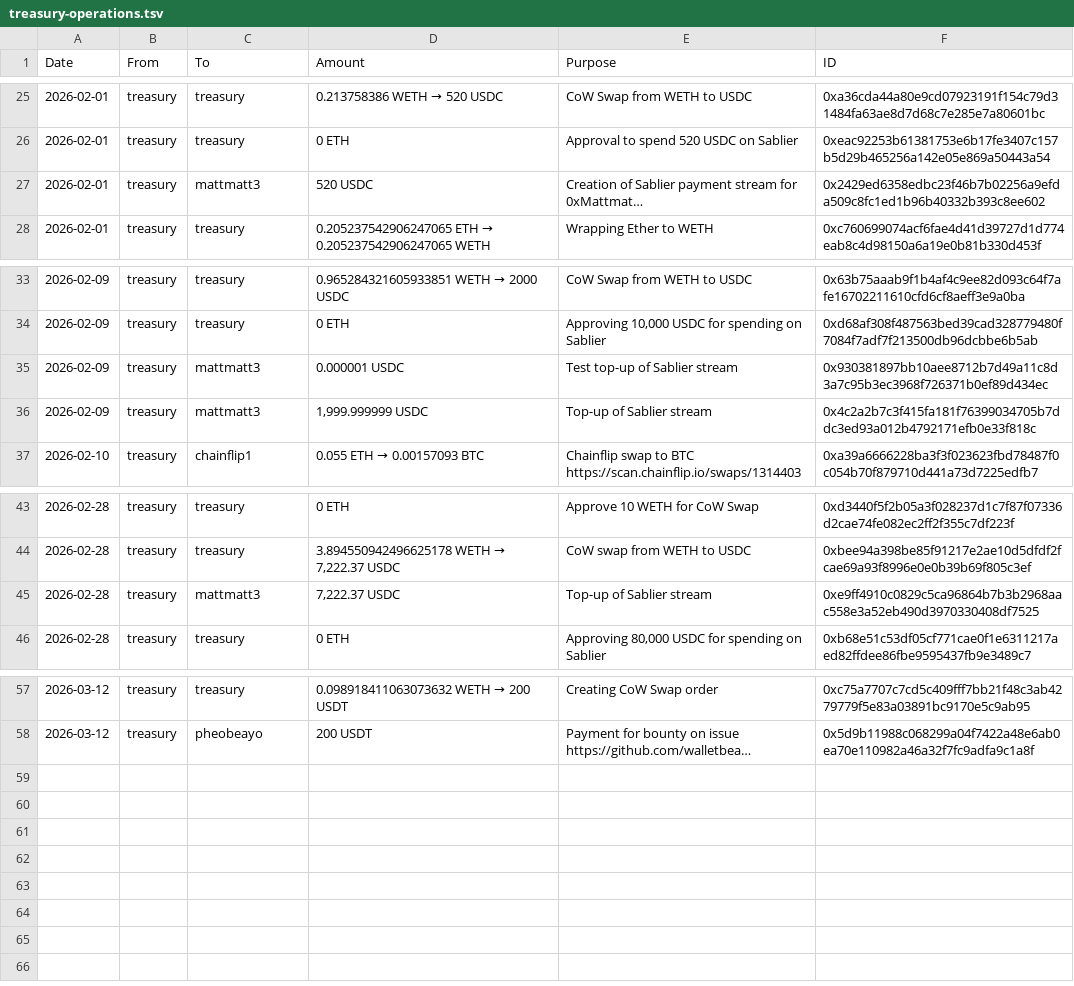
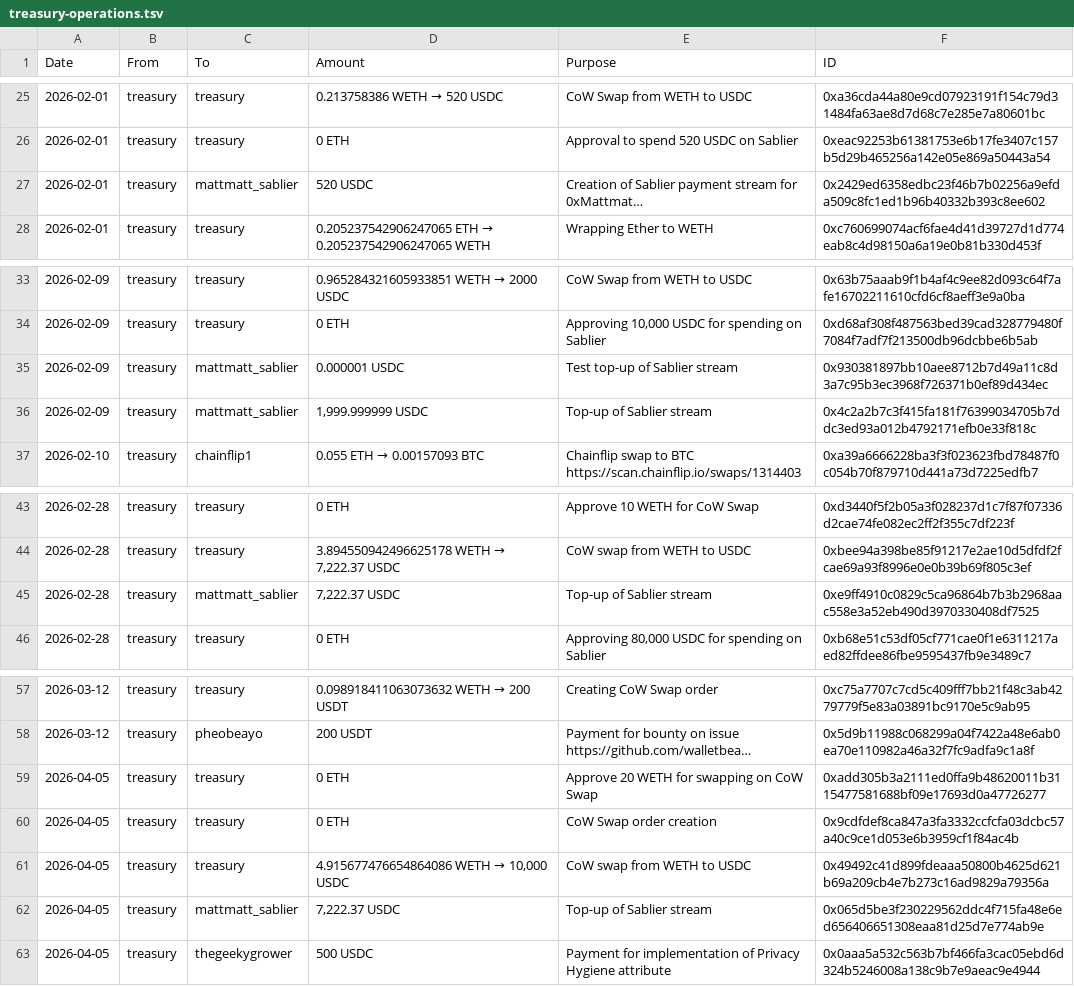
Before and after one commit to walletbeat/walletbeat, a TSV file: governance/treasury/treasury-operations.tsv, drawn as a sheet; only a part is shown, gaps mark what is left out; long unchanged cells end in …; the diff names each change by its address in the sheet, - before the commit and + after, or states it on an @@ line.

Commit message:
Treasury operations log for 2026-04-05.

```diff
--- a/governance/treasury/treasury-operations.tsv
+++ b/governance/treasury/treasury-operations.tsv
-C27 (To): mattmatt3
+C27 (To): mattmatt_sablier
-C35:C36 (To): mattmatt3
+C35:C36 (To): mattmatt_sablier
-C45 (To): mattmatt3
+C45 (To): mattmatt_sablier
+row 59: 2026-04-05 | treasury | treasury | 0 ETH | Approve 20 WETH for swapping on CoW Swap | 0xadd305b3a2111ed0ffa9b48620011b3115477581688bf09e17693d0a47726277
+row 60: 2026-04-05 | treasury | treasury | 0 ETH | CoW Swap order creation | 0x9cdfdef8ca847a3fa3332ccfcfa03dcbc57a40c9ce1d053e6b3959cf1f84ac4b
+row 61: 2026-04-05 | treasury | treasury | 4.915677476654864086 WETH → 10,000 USDC | CoW swap from WETH to USDC | 0x49492c41d899fdeaaa50800b4625d621b69a209cb4e7b273c16ad9829a79356a
+row 62: 2026-04-05 | treasury | mattmatt_sablier | 7,222.37 USDC | Top-up of Sablier stream | 0x065d5be3f230229562ddc4f715fa48e6ed656406651308eaa81d25d7e774ab9e
+row 63: 2026-04-05 | treasury | thegeekygrower | 500 USDC | Payment for implementation of Privacy Hygiene attribute | 0x0aaa5a532c563b7bf466fa3cac05ebd6d324b5246008a138c9b7e9aeac9e4944
```
Also changed, not shown: governance/treasury/addresses.tsv, 1 other file.
